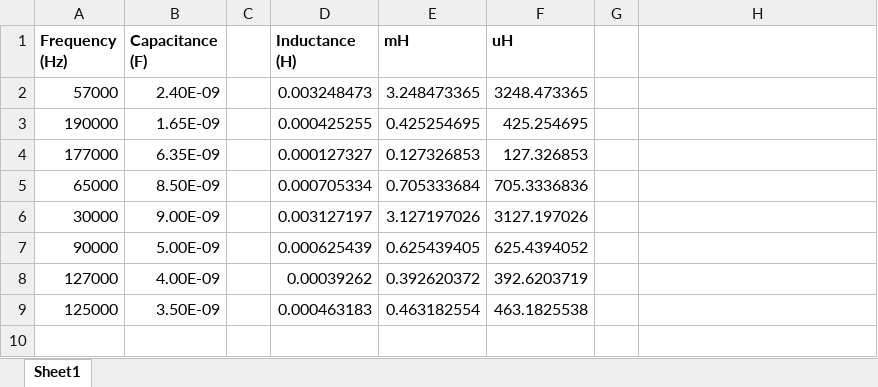
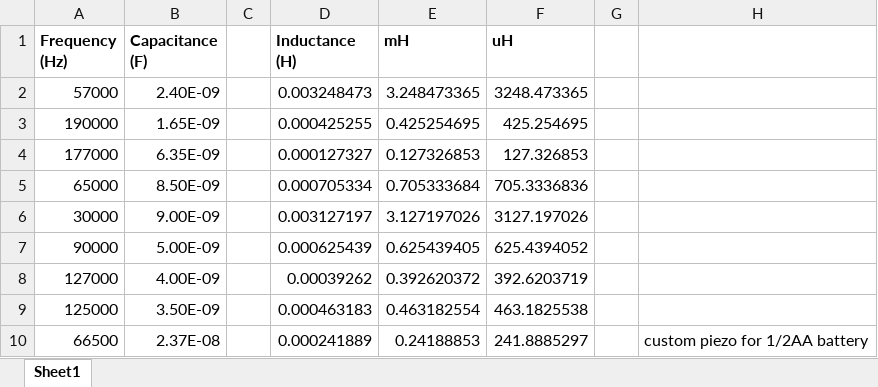
Before and after one commit to loggerhead-instruments/OTP, an Excel workbook: Spec Sheets/InductanceCalculator.xlsx, sheet Sheet1, drawn as a sheet; values as stored, in another font and other column widths than the file's, no borders; the diff names each change by its address in the sheet, - before the commit and + after, or states it on an @@ line.

```diff
--- a/Spec Sheets/InductanceCalculator.xlsx (sheet Sheet1)
+++ b/Spec Sheets/InductanceCalculator.xlsx (sheet Sheet1)
+row 10: 66500 | 2.37E-08 |  | 0.000241889 | 0.24188853 | 241.8885297 |  | custom piezo for 1/2AA battery
```
Also changed, not shown: 4 other files.
